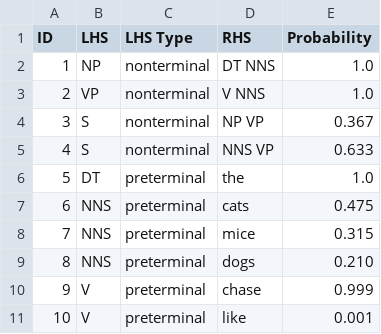
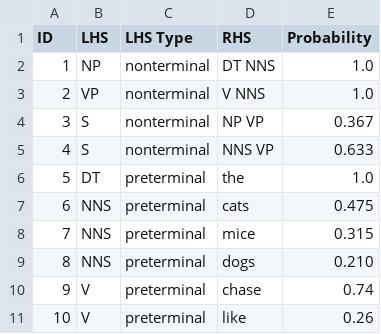
Before and after one commit to Davidwang1027/cs489_kaggle_a2, a CSV file: pcfg1.csv, drawn as a sheet.

```diff
--- a/pcfg1.csv
+++ b/pcfg1.csv
@@ -9,3 +9,3 @@ ID,LHS,LHS Type,RHS,Probability
 8,NNS,preterminal,dogs,0.210
-9,V,preterminal,chase,0.999
-10,V,preterminal,like,0.001
+9,V,preterminal,chase,0.74
+10,V,preterminal,like,0.26
```
Also changed, not shown: pcfg3.csv, 34 other files.
